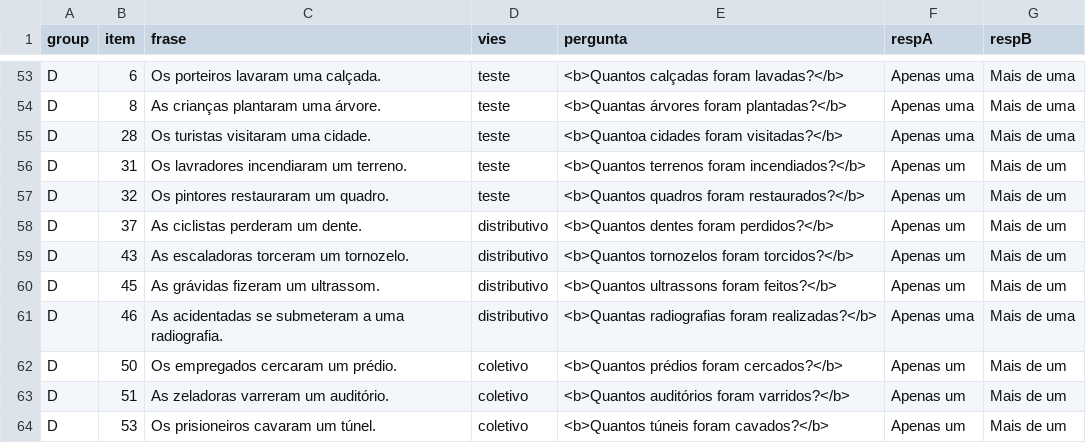
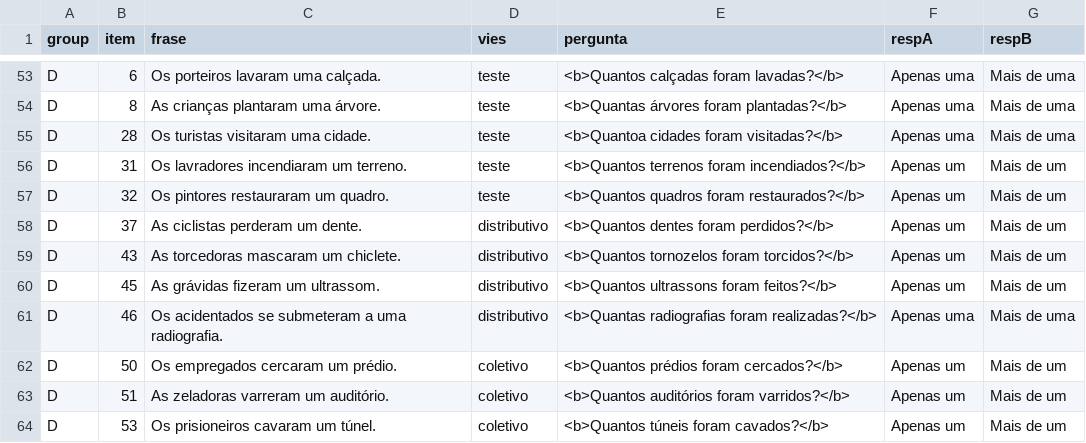
Before and after one commit to igordeo-costa/Experimento_EscolhaForcada, a CSV file: Estudo normativo/chunk_includes/Experimentais.csv, drawn as a sheet; only a part is shown, gaps mark what is left out.

```diff
--- a/Estudo normativo/chunk_includes/Experimentais.csv
+++ b/Estudo normativo/chunk_includes/Experimentais.csv
@@ -58,5 +58,5 @@ D,32,Os pintores restauraram um quadro.,teste,<b>Quantos quadros foram restaurad
 D,37,As ciclistas perderam um dente.,distributivo,<b>Quantos dentes foram perdidos?</b>,Apenas um,Mais de um
-D,43,As escaladoras torceram um tornozelo.,distributivo,<b>Quantos tornozelos foram torcidos?</b>,Apenas um,Mais de um
+D,43,As torcedoras mascaram um chiclete.,distributivo,<b>Quantos tornozelos foram torcidos?</b>,Apenas um,Mais de um
 D,45,As grávidas fizeram um ultrassom.,distributivo,<b>Quantos ultrassons foram feitos?</b>,Apenas um,Mais de um
-D,46,As acidentadas se submeteram a uma radiografia.,distributivo,<b>Quantas radiografias foram realizadas?</b>,Apenas uma,Mais de uma
+D,46,Os acidentados se submeteram a uma radiografia.,distributivo,<b>Quantas radiografias foram realizadas?</b>,Apenas uma,Mais de uma
 D,50,Os empregados cercaram um prédio.,coletivo,<b>Quantos prédios foram cercados?</b>,Apenas um,Mais de um
```
Also changed, not shown: Estudo normativo/chunk_includes/Distratores.csv, 1 other file.
